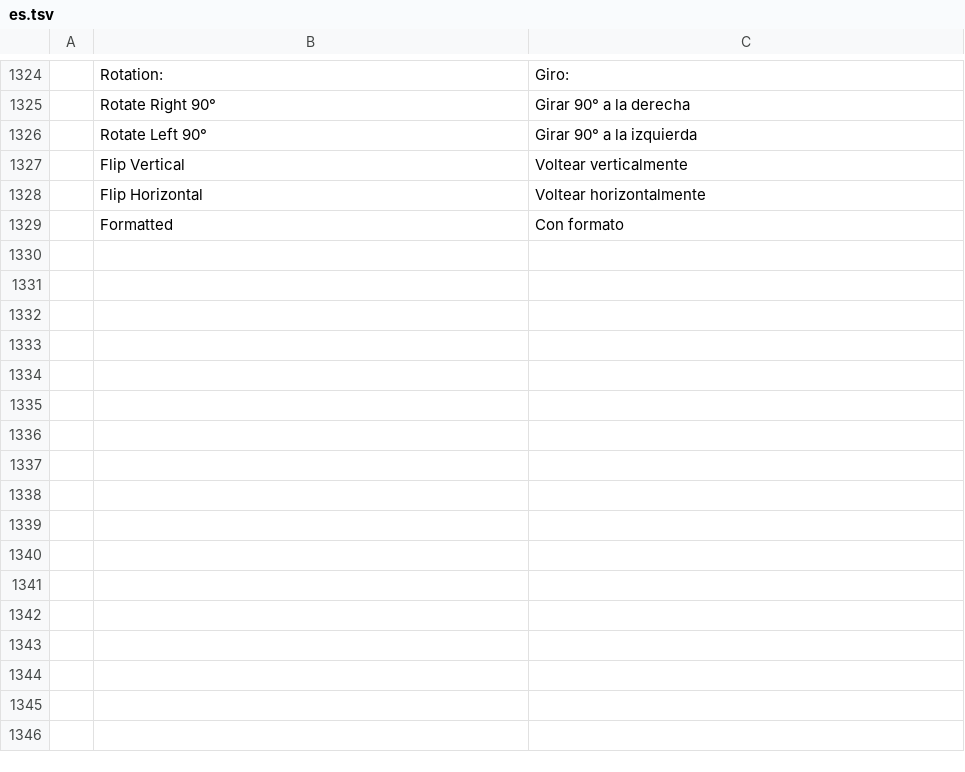
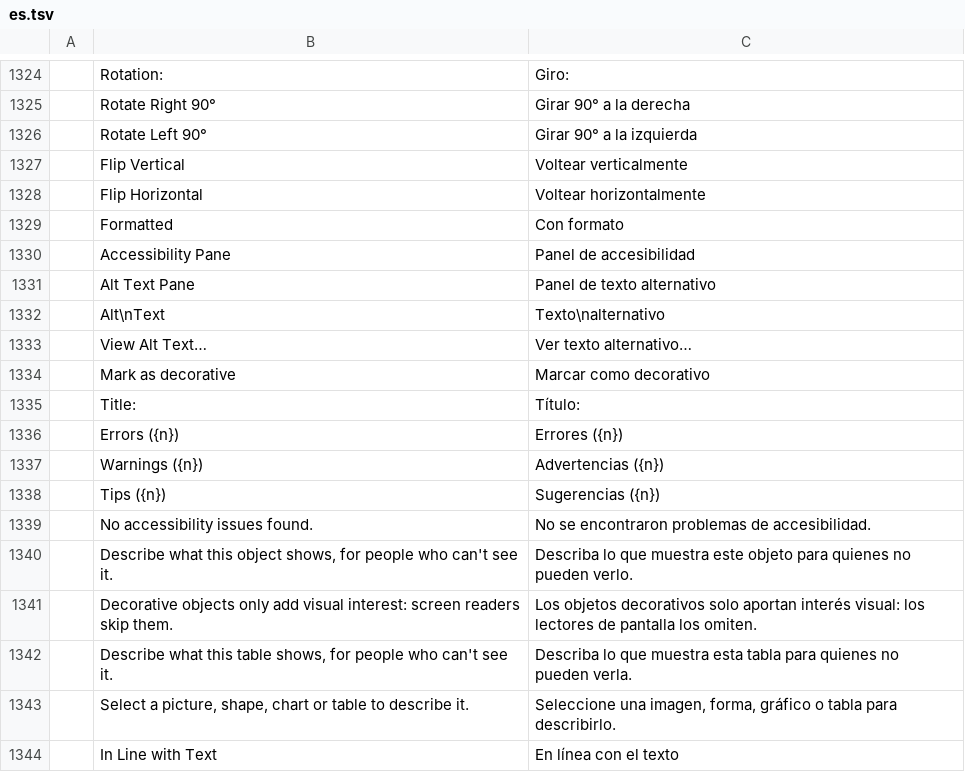
Before and after one commit to storytold/wordcraft, a TSV file: crates/ui-egui/src/i18n/es.tsv, drawn as a sheet; only a part is shown, gaps mark what is left out; the diff names each change by its address in the sheet, - before the commit and + after, or states it on an @@ line.

```diff
--- a/crates/ui-egui/src/i18n/es.tsv
+++ b/crates/ui-egui/src/i18n/es.tsv
+row 1330:  | Accessibility Pane | Panel de accesibilidad
+row 1331:  | Alt Text Pane | Panel de texto alternativo
+row 1332:  | Alt\nText | Texto\nalternativo
+row 1333:  | View Alt Text… | Ver texto alternativo…
+row 1334:  | Mark as decorative | Marcar como decorativo
+row 1335:  | Title: | Título:
+row 1336:  | Errors ({n}) | Errores ({n})
+row 1337:  | Warnings ({n}) | Advertencias ({n})
+row 1338:  | Tips ({n}) | Sugerencias ({n})
+row 1339:  | No accessibility issues found. | No se encontraron problemas de accesibilidad.
+row 1340:  | Describe what this object shows, for people who can't see it. | Describa lo que muestra este objeto para quienes no pueden verlo.
+row 1341:  | Decorative objects only add visual interest: screen readers skip them. | Los objetos decorativos solo aportan interés visual: los lectores de pantalla los omiten.
+row 1342:  | Describe what this table shows, for people who can't see it. | Describa lo que muestra esta tabla para quienes no pueden verla.
+row 1343:  | Select a picture, shape, chart or table to describe it. | Seleccione una imagen, forma, gráfico o tabla para describirlo.
+row 1344:  | In Line with Text | En línea con el texto
```
Also changed, not shown: crates/ui-egui/src/i18n/ja.tsv, crates/ui-egui/src/i18n/pt-br.tsv, 37 other files.
